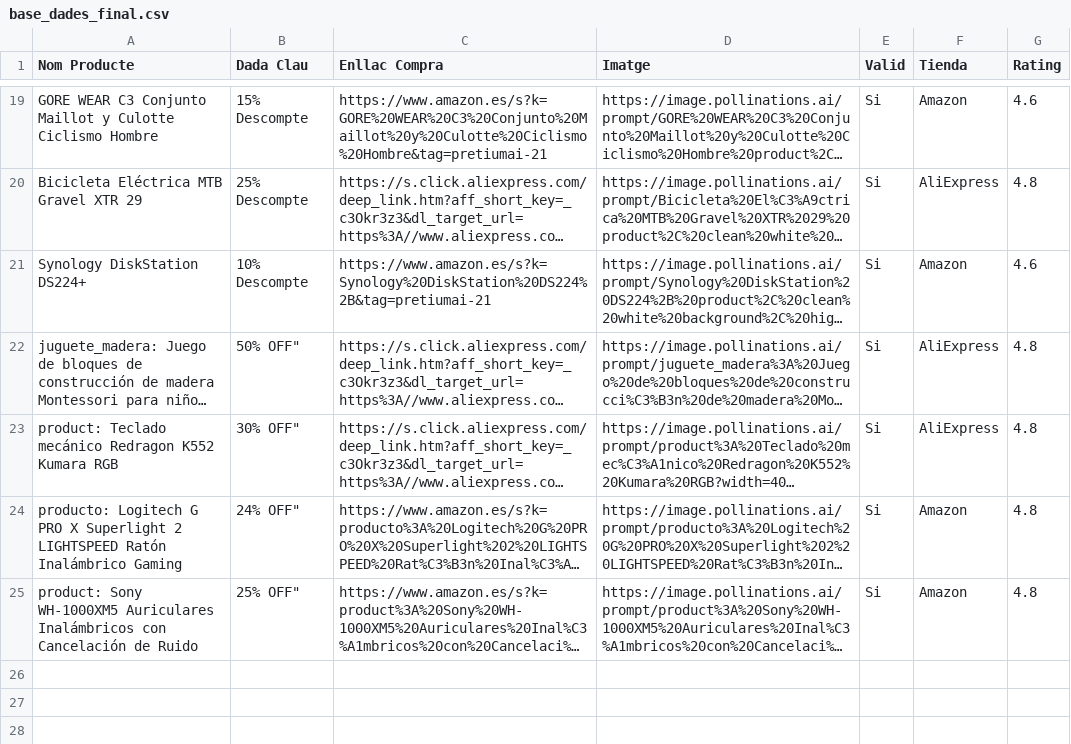
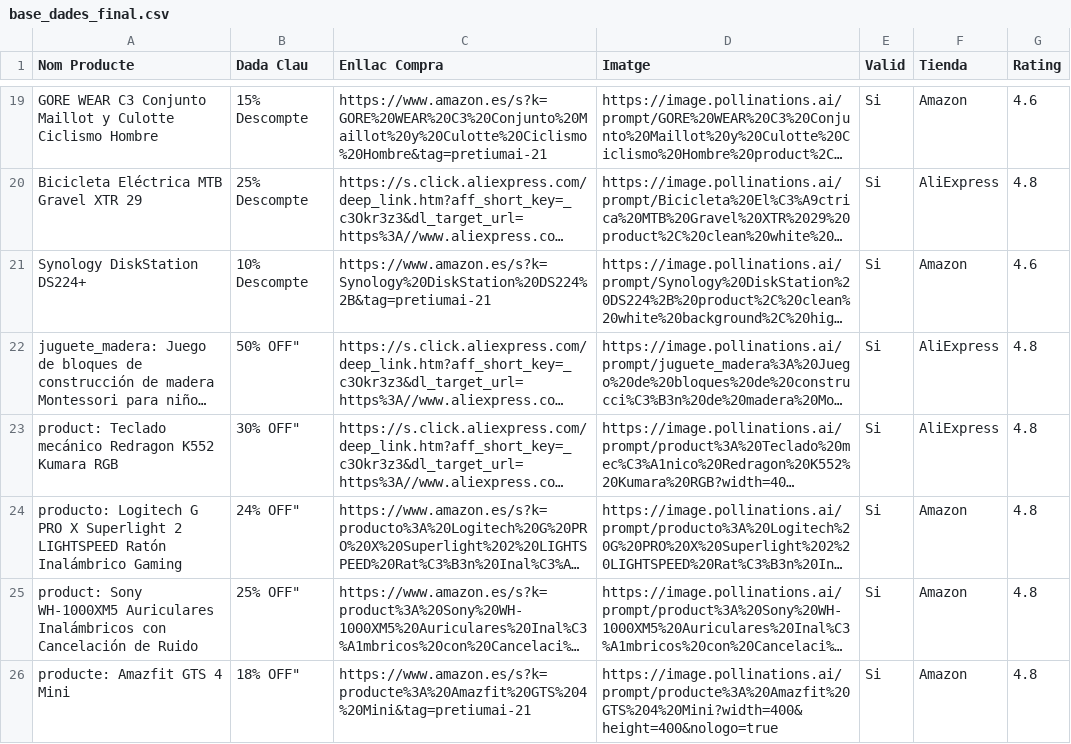
Before and after one commit to PretiumAI/pretiumai-shop, a CSV file: base_dades_final.csv, drawn as a sheet; only a part is shown, gaps mark what is left out; long unchanged cells end in …; the diff names each change by its address in the sheet, - before the commit and + after, or states it on an @@ line.

```diff
--- a/base_dades_final.csv
+++ b/base_dades_final.csv
+row 26: producte: Amazfit GTS 4 Mini | 18% OFF" | https://www.amazon.es/s?k=producte%3A%20Amazfit%20GTS%204%20Mini&tag=pretiumai-21 | https://image.pollinations.ai/prompt/producte%3A%20Amazfit%20GTS%204%20Mini?width=400&height=400&nologo=true | Si | Amazon | 4.8
```
Also changed, not shown: 1 other file.
